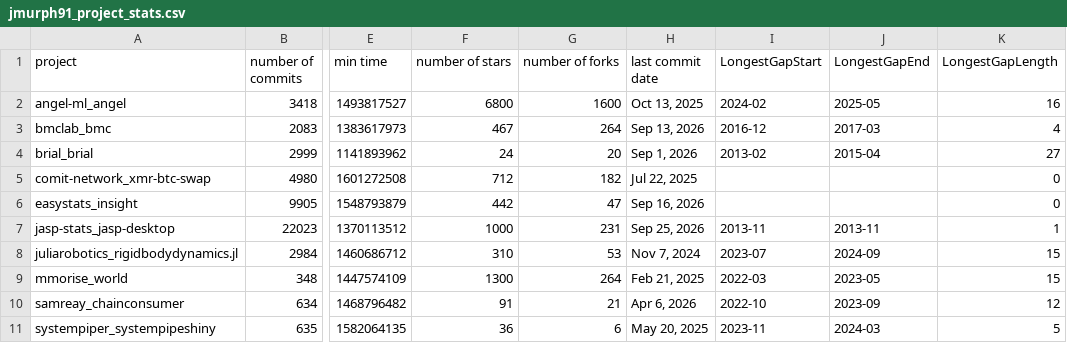
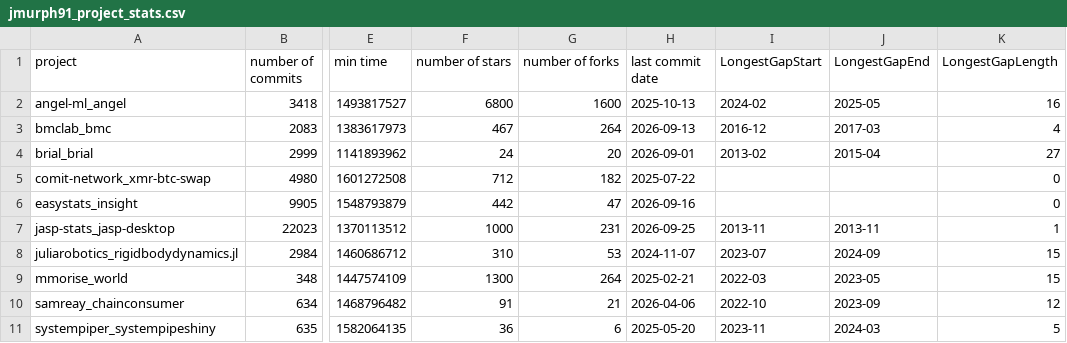
Before and after one commit to Jackson-Murphy04/MiniProject2, a CSV file: part2_outputs/jmurph91_project_stats.csv, drawn as a sheet; only a part is shown, gaps mark what is left out; the diff names each change by its address in the sheet, - before the commit and + after, or states it on an @@ line.

```diff
--- a/part2_outputs/jmurph91_project_stats.csv
+++ b/part2_outputs/jmurph91_project_stats.csv
-H2 (last commit date): Oct 13, 2025
+H2 (last commit date): 2025-10-13
-H3 (last commit date): Sep 13, 2026
+H3 (last commit date): 2026-09-13
-H4 (last commit date): Sep 1, 2026
+H4 (last commit date): 2026-09-01
-H5 (last commit date): Jul 22, 2025
+H5 (last commit date): 2025-07-22
-H6 (last commit date): Sep 16, 2026
+H6 (last commit date): 2026-09-16
-H7 (last commit date): Sep 25, 2026
+H7 (last commit date): 2026-09-25
-H8 (last commit date): Nov 7, 2024
+H8 (last commit date): 2024-11-07
-H9 (last commit date): Feb 21, 2025
+H9 (last commit date): 2025-02-21
-H10 (last commit date): Apr 6, 2026
+H10 (last commit date): 2026-04-06
-H11 (last commit date): May 20, 2025
+H11 (last commit date): 2025-05-20
```
Also changed, not shown: 13 other files.
